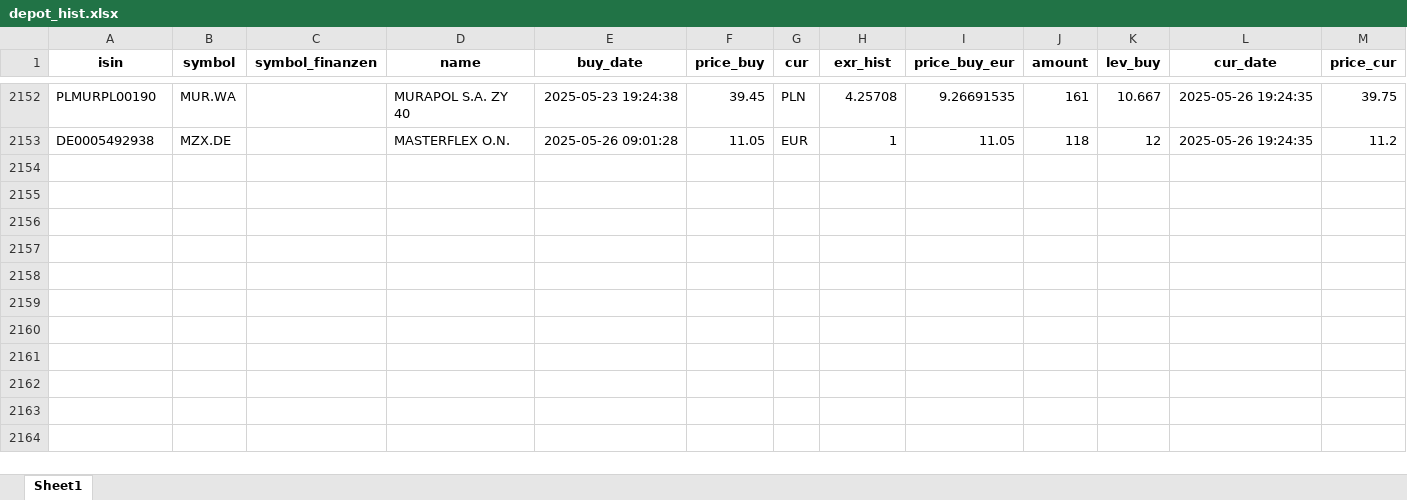
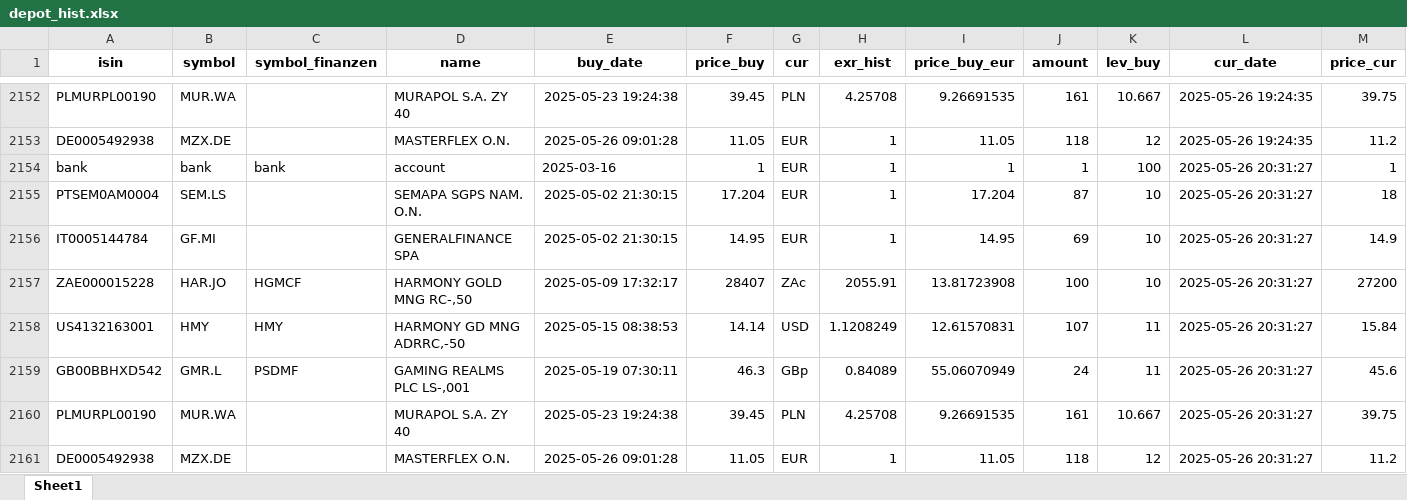
Before and after one commit to ThorstenBLN/stocks, an Excel workbook: data/depot_hist.xlsx, sheet Sheet1, drawn as a sheet; only a part is shown, gaps mark what is left out; values as stored, in another font and other column widths than the file's, no borders; rows hold the shown columns only; the diff names each change by its address in the sheet, - before the commit and + after, or states it on an @@ line.

```diff
--- a/data/depot_hist.xlsx (sheet Sheet1)
+++ b/data/depot_hist.xlsx (sheet Sheet1)
+row 2154: bank | bank | bank | account | 2025-03-16 | 1 | EUR | 1 | 1 | 1 | 100 | 2025-05-26 20:31:27 | 1
+row 2155: PTSEM0AM0004 | SEM.LS |  | SEMAPA SGPS NAM. O.N. | 2025-05-02 21:30:15 | 17.204 | EUR | 1 | 17.204 | 87 | 10 | 2025-05-26 20:31:27 | 18
+row 2156: IT0005144784 | GF.MI |  | GENERALFINANCE SPA | 2025-05-02 21:30:15 | 14.95 | EUR | 1 | 14.95 | 69 | 10 | 2025-05-26 20:31:27 | 14.9
+row 2157: ZAE000015228 | HAR.JO | HGMCF | HARMONY GOLD MNG RC-,50 | 2025-05-09 17:32:17 | 28407 | ZAc | 2055.91 | 13.81723908 | 100 | 10 | 2025-05-26 20:31:27 | 27200
+row 2158: US4132163001 | HMY | HMY | HARMONY GD MNG ADRRC,-50 | 2025-05-15 08:38:53 | 14.14 | USD | 1.1208249 | 12.61570831 | 107 | 11 | 2025-05-26 20:31:27 | 15.84
+row 2159: GB00BBHXD542 | GMR.L | PSDMF | GAMING REALMS PLC LS-,001 | 2025-05-19 07:30:11 | 46.3 | GBp | 0.84089 | 55.06070949 | 24 | 11 | 2025-05-26 20:31:27 | 45.6
+row 2160: PLMURPL00190 | MUR.WA |  | MURAPOL S.A. ZY 40 | 2025-05-23 19:24:38 | 39.45 | PLN | 4.25708 | 9.26691535 | 161 | 10.667 | 2025-05-26 20:31:27 | 39.75
+row 2161: DE0005492938 | MZX.DE |  | MASTERFLEX O.N. | 2025-05-26 09:01:28 | 11.05 | EUR | 1 | 11.05 | 118 | 12 | 2025-05-26 20:31:27 | 11.2
```
Also changed, not shown: data/depot.xlsx, data/transactions.xlsx.
